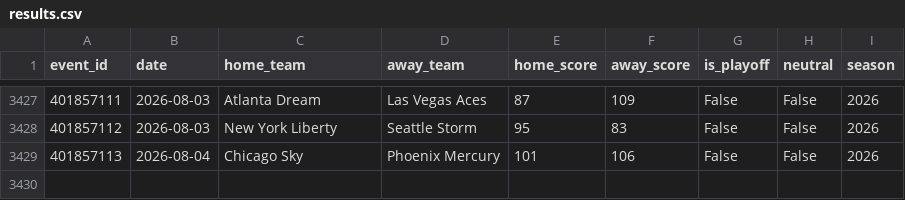
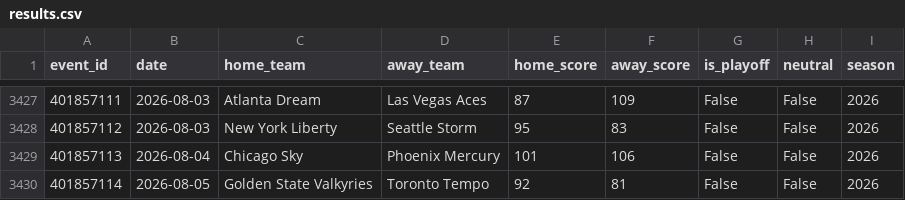
Before and after one commit to mordecainq-pixel/Wcwinner, a CSV file: data/wnba_raw/results.csv, drawn as a sheet; only a part is shown, gaps mark what is left out; the diff names each change by its address in the sheet, - before the commit and + after, or states it on an @@ line.

```diff
--- a/data/wnba_raw/results.csv
+++ b/data/wnba_raw/results.csv
+row 3430: 401857114 | 2026-08-05 | Golden State Valkyries | Toronto Tempo | 92 | 81 | False | False | 2026
```
Also changed, not shown: 6 other files.
